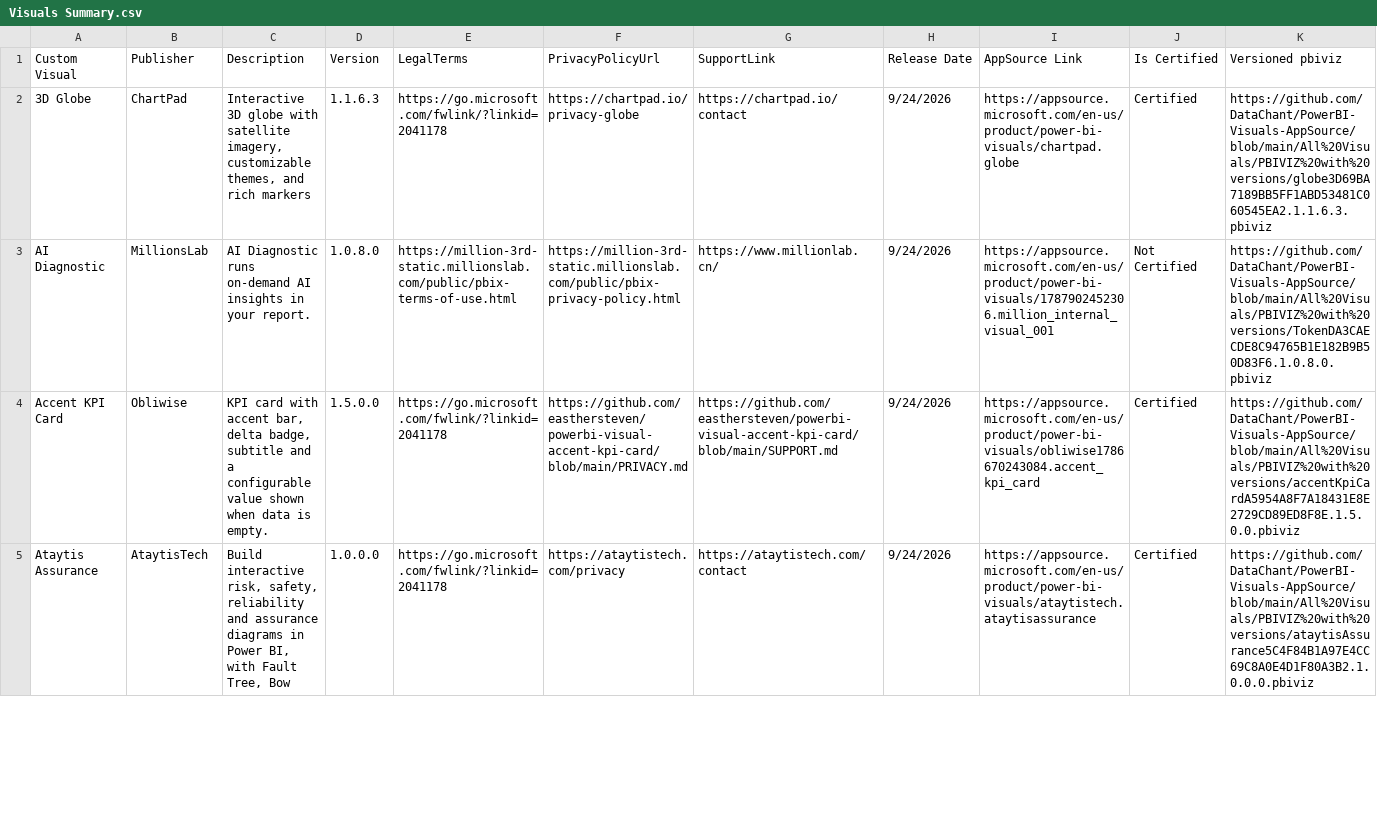
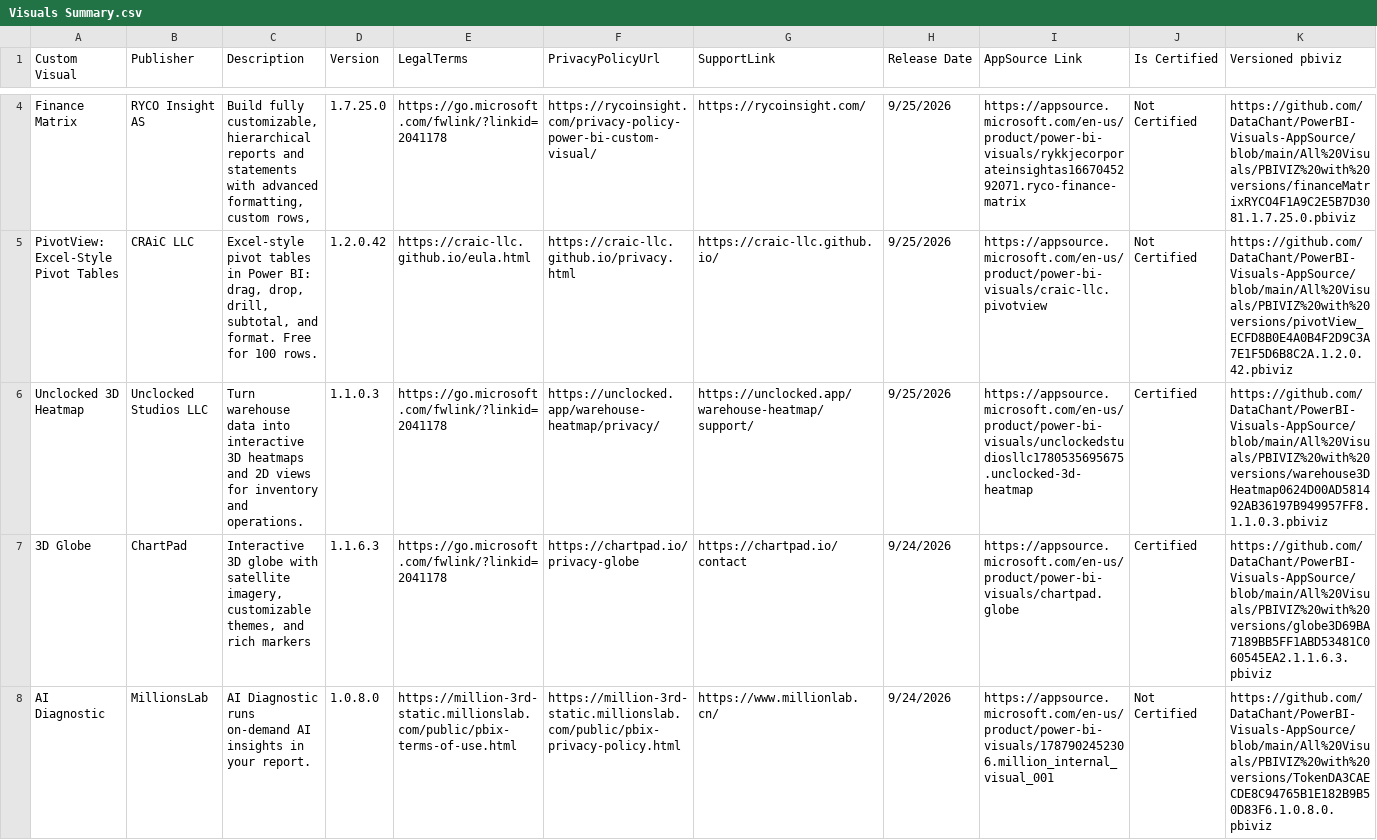
Before and after one commit to DataChant/PowerBI-Visuals-AppSource, a CSV file: Visuals Summary.csv, drawn as a sheet; only a part is shown, gaps mark what is left out; the shorter side is filled out with more unchanged rows; rows hold the shown columns only; the diff covers the shown part only; the diff names each change by its address in the sheet, - before the commit and + after, or states it on an @@ line.

```diff
--- a/Visuals Summary.csv
+++ b/Visuals Summary.csv
+row 4: Finance Matrix | RYCO Insight AS | Build fully customizable, hierarchical reports and statements with advanced formatting, custom rows, | 1.7.25.0 | https://go.microsoft.com/fwlink/?linkid=2041178 | https://rycoinsight.com/privacy-policy-power-bi-custom-visual/ | https://rycoinsight.com/ | 9/25/2026 | https://appsource.microsoft.com/en-us/product/power-bi-visuals/rykkjecorporateinsightas1667045292071.ryco-finance-matrix | Not Certified | https://github.com/DataChant/PowerBI-Visuals-AppSource/blob/main/All%20Visuals/PBIVIZ%20with%20versions/financeMatrixRYCO4F1A9C2E5B7D3081.1.7.25.0.pbiviz
+row 5: PivotView: Excel-Style Pivot Tables | CRAiC LLC | Excel-style pivot tables in Power BI: drag, drop, drill, subtotal, and format. Free for 100 rows. | 1.2.0.42 | https://craic-llc.github.io/eula.html | https://craic-llc.github.io/privacy.html | https://craic-llc.github.io/ | 9/25/2026 | https://appsource.microsoft.com/en-us/product/power-bi-visuals/craic-llc.pivotview | Not Certified | https://github.com/DataChant/PowerBI-Visuals-AppSource/blob/main/All%20Visuals/PBIVIZ%20with%20versions/pivotView_ECFD8B0E4A0B4F2D9C3A7E1F5D6B8C2A.1.2.0.42.pbiviz
+row 6: Unclocked 3D Heatmap | Unclocked Studios LLC | Turn warehouse data into interactive 3D heatmaps and 2D views for inventory and operations. | 1.1.0.3 | https://go.microsoft.com/fwlink/?linkid=2041178 | https://unclocked.app/warehouse-heatmap/privacy/ | https://unclocked.app/warehouse-heatmap/support/ | 9/25/2026 | https://appsource.microsoft.com/en-us/product/power-bi-visuals/unclockedstudiosllc1780535695675.unclocked-3d-heatmap | Certified | https://github.com/DataChant/PowerBI-Visuals-AppSource/blob/main/All%20Visuals/PBIVIZ%20with%20versions/warehouse3DHeatmap0624D00AD581492AB36197B949957FF8.1.1.0.3.pbiviz
```
Also changed, not shown: 2 added rows, 2 removed rows and 9 edited cells elsewhere in this file, 54 other files.
